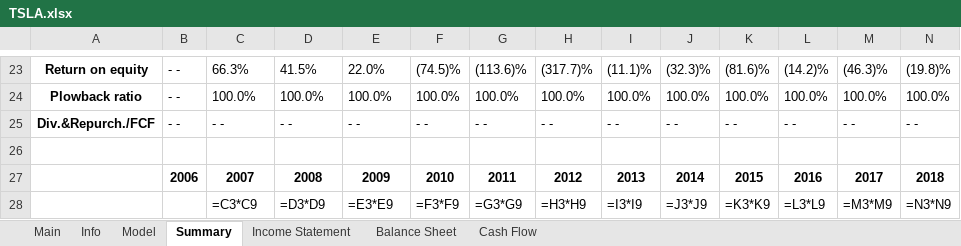
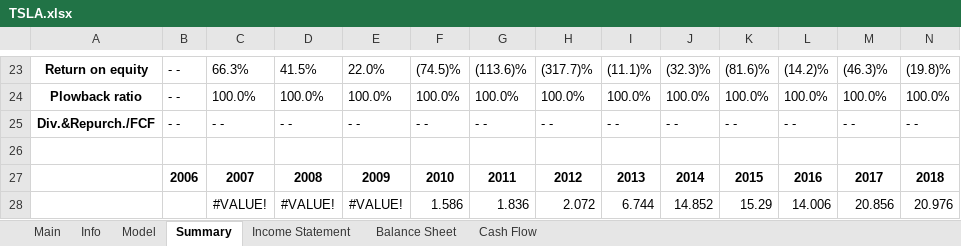
Before and after one commit to Primitive-Coding/Company-Models-Demo, an Excel workbook: TSLA/TSLA.xlsx, sheet Summary, drawn as a sheet; only a part is shown, gaps mark what is left out; values as stored, in another font and other column widths than the file's, no borders; formulas without a stored value are shown as written; removed rows and columns are numbered as before the commit, all else as after; rows hold the shown columns only; the diff names each change by its address in the sheet, - before the commit and + after, or states it on an @@ line.

```diff
--- a/TSLA/TSLA.xlsx (sheet Summary)
+++ b/TSLA/TSLA.xlsx (sheet Summary)
-row 28:  |  | =C3*C9 | =D3*D9 | =E3*E9 | =F3*F9 | =G3*G9 | =H3*H9 | =I3*I9 | =J3*J9 | =K3*K9 | =L3*L9 | =M3*M9 | =N3*N9
+row 28:  |  | #VALUE! | #VALUE! | #VALUE! | 1.586 | 1.836 | 2.072 | 6.744 | 14.852 | 15.29 | 14.006 | 20.856 | 20.976
```
Also changed, not shown: sheet Model, sheet Info, sheet Income Statement, sheet Main.
